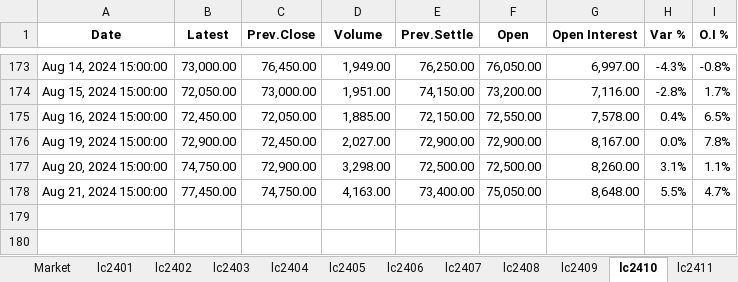
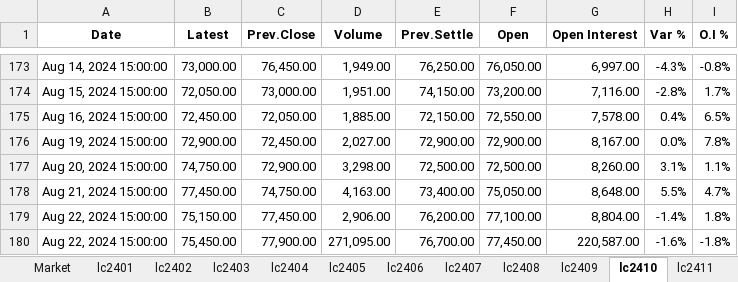
Before and after one commit to mherrerab21/Litio-APP, an Excel workbook: futuros litio.xlsx, sheet lc2410, drawn as a sheet; only a part is shown, gaps mark what is left out; values as stored, in another font and other column widths than the file's, no borders; conditional formats not drawn; the diff names each change by its address in the sheet, - before the commit and + after, or states it on an @@ line.

```diff
--- a/futuros litio.xlsx (sheet lc2410)
+++ b/futuros litio.xlsx (sheet lc2410)
+row 179: Aug 22, 2024 15:00:00 | 75,150.00 | 77,450.00 | 2,906.00 | 76,200.00 | 77,100.00 | 8,804.00 | -1.4% | 1.8%
+row 180: Aug 22, 2024 15:00:00 | 75,450.00 | 77,900.00 | 271,095.00 | 76,700.00 | 77,450.00 | 220,587.00 | -1.6% | -1.8%
```
Also changed, not shown: sheet Market, sheet lc2507, sheet lc2508, sheet lc2506, sheet lc2502, sheet lc2505, 7 more sheets, other sheet tabs, charts or pictures.
